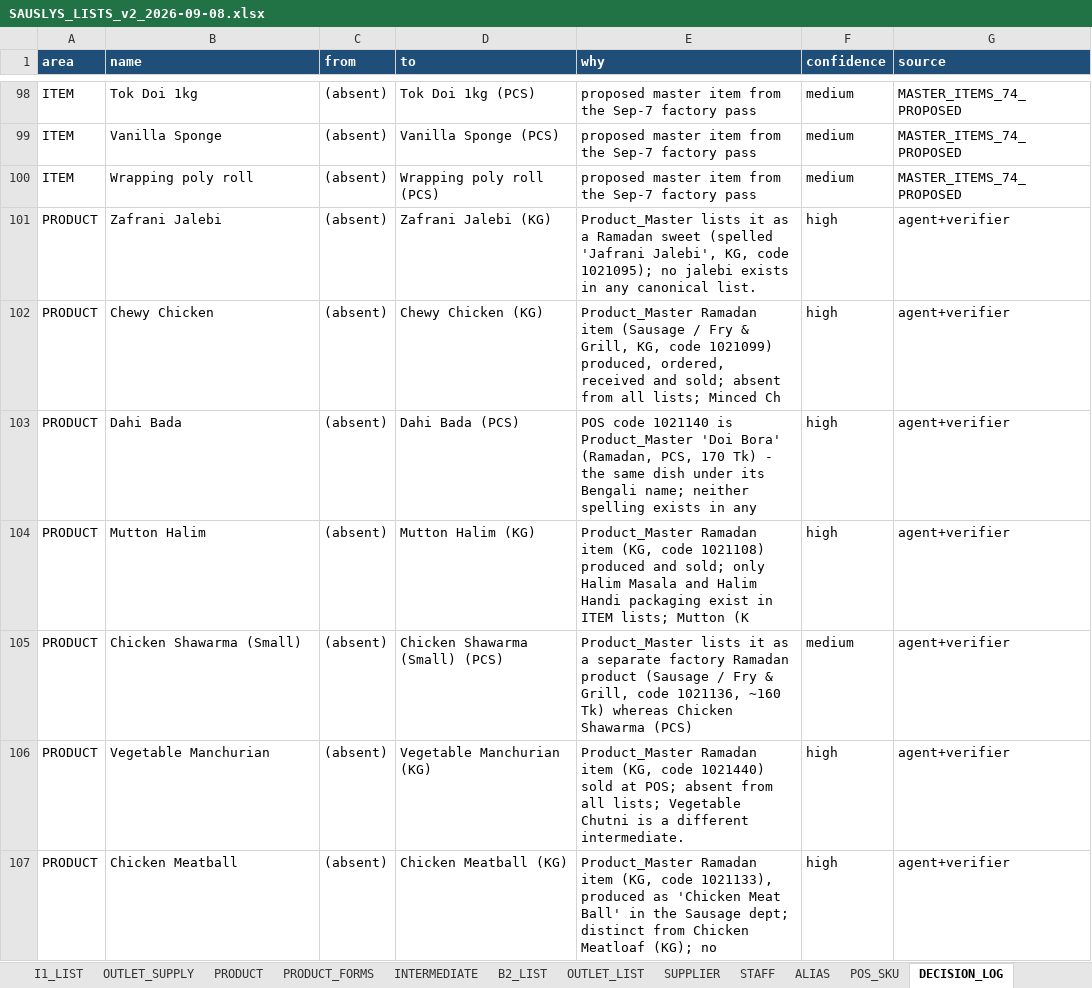
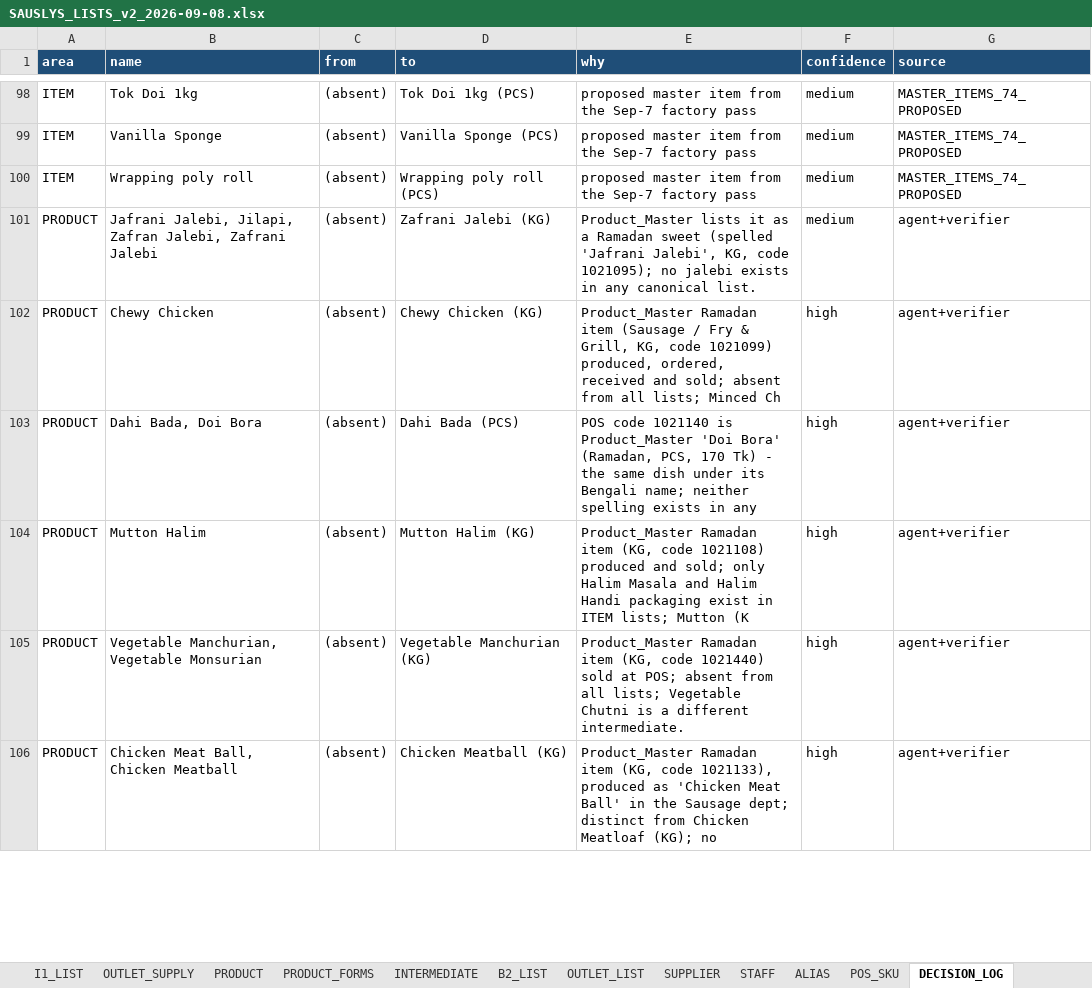
Before and after one commit to saadtabani09/sauslys-ops, an Excel workbook: forms/SAUSLYS_LISTS_v2_2026-09-08.xlsx, sheet DECISION_LOG, drawn as a sheet; only a part is shown, gaps mark what is left out; values as stored, in another font and other column widths than the file's, no borders; removed rows and columns are numbered as before the commit, all else as after; the diff covers the shown part only; the diff names each change by its address in the sheet, - before the commit and + after, or states it on an @@ line.

```diff
--- a/forms/SAUSLYS_LISTS_v2_2026-09-08.xlsx (sheet DECISION_LOG)
+++ b/forms/SAUSLYS_LISTS_v2_2026-09-08.xlsx (sheet DECISION_LOG)
-B101 (name): Zafrani Jalebi
+B101 (name): Jafrani Jalebi, Jilapi, Zafran Jalebi, Zafrani Jalebi
-F101 (confidence): high
+F101 (confidence): medium
-B103 (name): Dahi Bada
+B103 (name): Dahi Bada, Doi Bora
-row 105: PRODUCT | Chicken Shawarma (Small) | (absent) | Chicken Shawarma (Small) (PCS) | Product_Master lists it as a separate factory Ramadan product (Sausage / Fry & Grill, code 1021136, ~160 Tk) whereas Chicken Shawarma (PCS) | medium | agent+verifier
-B105 (name): Vegetable Manchurian
+B105 (name): Vegetable Manchurian, Vegetable Monsurian
-B106 (name): Chicken Meatball
+B106 (name): Chicken Meat Ball, Chicken Meatball
```
Also changed, not shown: 11 removed rows and 22 edited cells elsewhere in this sheet, sheet ALIAS, sheet PRODUCT, sheet INTERMEDIATE, sheet B2_LIST, sheet PRODUCT_FORMS, sheet OUTLET_LIST, 1 more sheet, 1 other file.
